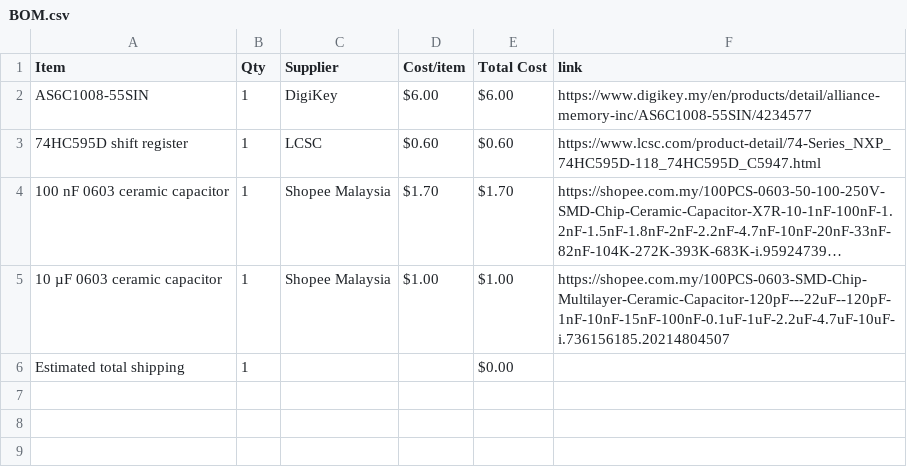
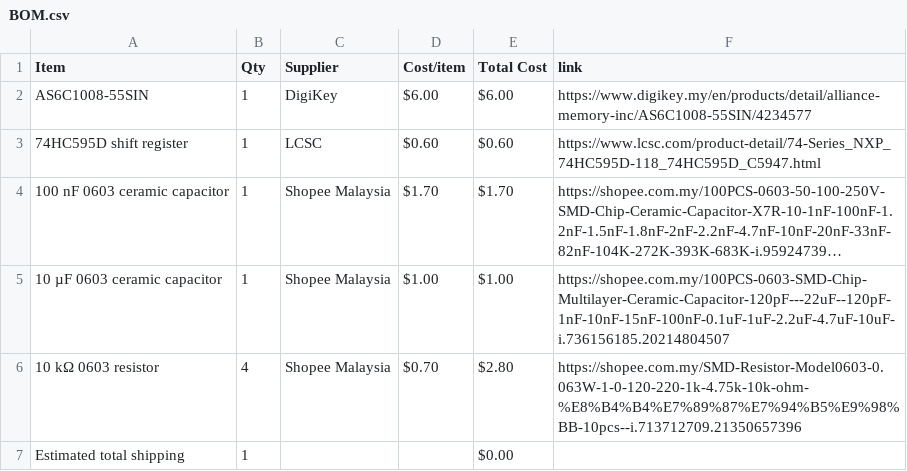
Before and after one commit to JH-2108/M2RAM, a CSV file: BOM.csv, drawn as a sheet; long unchanged cells end in …; the diff names each change by its address in the sheet, - before the commit and + after, or states it on an @@ line.

Commit message:
Sync M2RAM from Half Life

```diff
--- a/BOM.csv
+++ b/BOM.csv
+row 6: 10 kΩ 0603 resistor | 4 | Shopee Malaysia | $0.70 | $2.80 | https://shopee.com.my/SMD-Resistor-Model0603-0.063W-1-0-120-220-1k-4.75k-10k-ohm-%E8%B4%B4%E7%89%87%E7%94%B5%E9%98%BB-10pcs--i.713712709.21350657396
```
